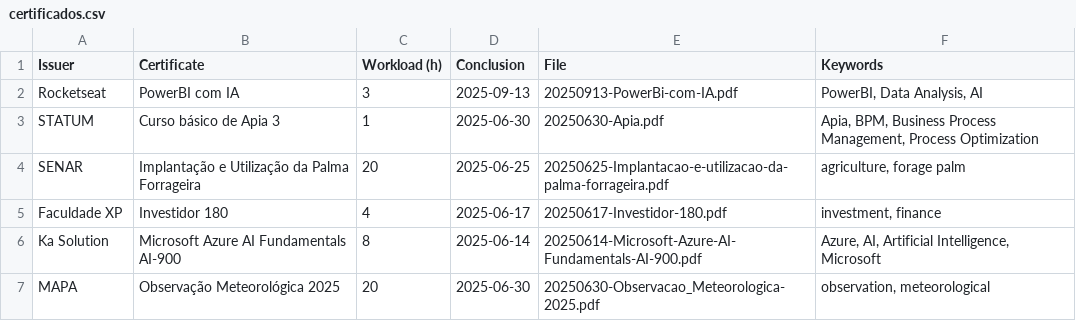
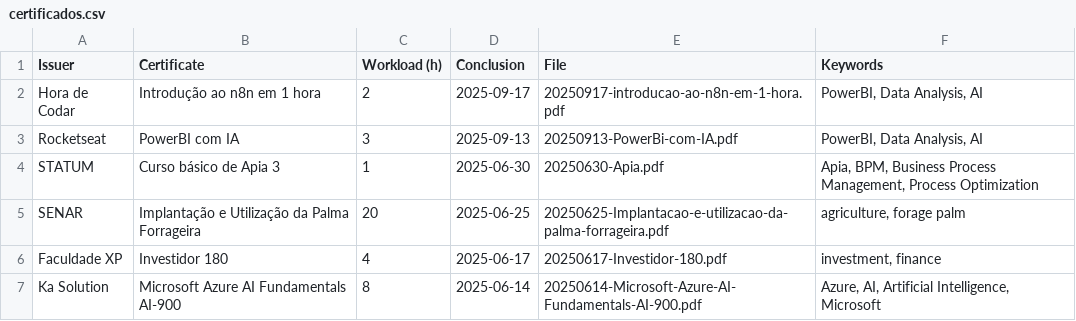
Before and after one commit to georgemaia/certificados-repo, a CSV file: files/certificados.csv, drawn as a sheet; only a part is shown; the shorter side is filled out with more unchanged rows.

Commit message:
introdução ao n8n

```diff
--- a/files/certificados.csv
+++ b/files/certificados.csv
@@ -1,2 +1,3 @@
 Issuer,Certificate,Workload (h),Conclusion,File,Keywords
+Hora de Codar,"Introdução ao n8n em 1 hora",2,2025-09-17,20250917-introducao-ao-n8n-em-1-hora.pdf,"PowerBI, Data Analysis, AI"
 Rocketseat,"PowerBI com IA",3,2025-09-13,20250913-PowerBi-com-IA.pdf,"PowerBI, Data Analysis, AI"
```
Also changed, not shown: 1 other file.
